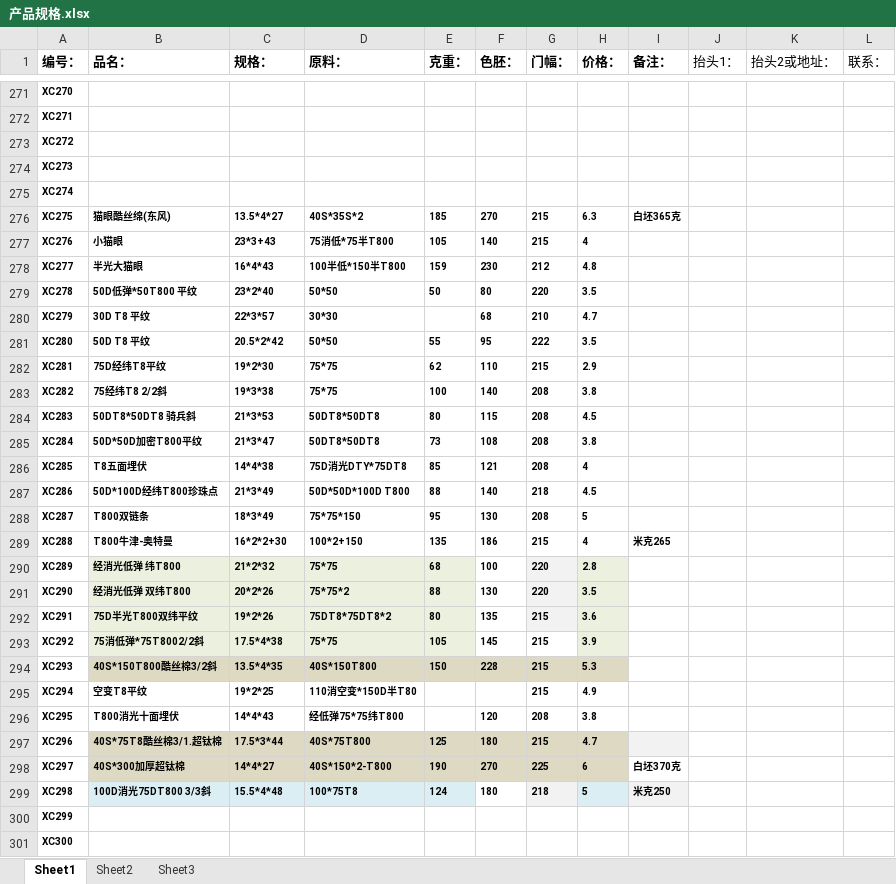
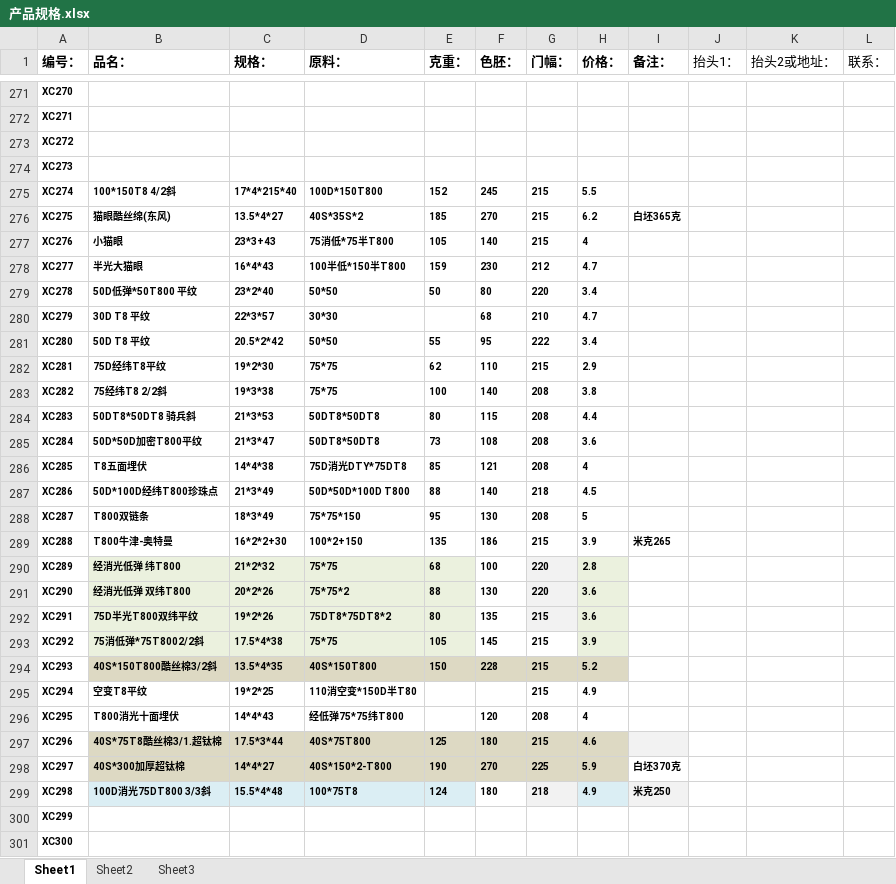
Before and after one commit to SMQCGF/18962500118, an Excel workbook: 产品规格.xlsx, sheet Sheet1, drawn as a sheet; only a part is shown, gaps mark what is left out; values as stored, in another font and other column widths than the file's, no borders; the diff covers the shown part only; the diff names each change by its address in the sheet, - before the commit and + after, or states it on an @@ line.

```diff
--- a/产品规格.xlsx (sheet Sheet1)
+++ b/产品规格.xlsx (sheet Sheet1)
-B275 (品名：): (empty)
+B275 (品名：): 100*150T8 4/2斜
-C275 (规格：): (empty)
+C275 (规格：): 17*4*215*40
-D275 (原料：): (empty)
+D275 (原料：): 100D*150T800
-E275 (克重：): (empty)
+E275 (克重：): 152
-F275 (色胚：): (empty)
+F275 (色胚：): 245
-G275 (门幅：): (empty)
+G275 (门幅：): 215
-H275 (价格：): (empty)
+H275 (价格：): 5.5
-H276 (价格：): 6.3
+H276 (价格：): 6.2
-H278 (价格：): 4.8
+H278 (价格：): 4.7
-H279 (价格：): 3.5
+H279 (价格：): 3.4
-H281 (价格：): 3.5
+H281 (价格：): 3.4
-H284 (价格：): 4.5
+H284 (价格：): 4.4
-H285 (价格：): 3.8
+H285 (价格：): 3.6
-H289 (价格：): 4
+H289 (价格：): 3.9
-H291 (价格：): 3.5
+H291 (价格：): 3.6
-H294 (价格：): 5.3
+H294 (价格：): 5.2
-H296 (价格：): 3.8
+H296 (价格：): 4
-H297 (价格：): 4.7
+H297 (价格：): 4.6
-H298 (价格：): 6
+H298 (价格：): 5.9
-H299 (价格：): 5
+H299 (价格：): 4.9
```
Also changed, not shown: 14 added rows, 109 edited cells and cell formats elsewhere in this sheet.
